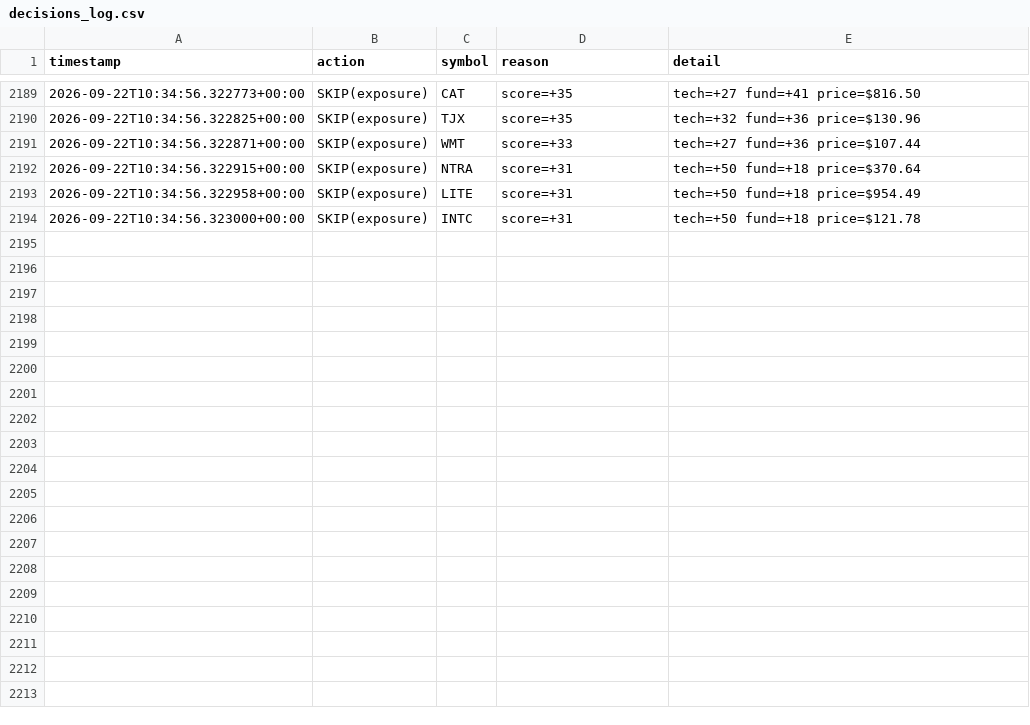
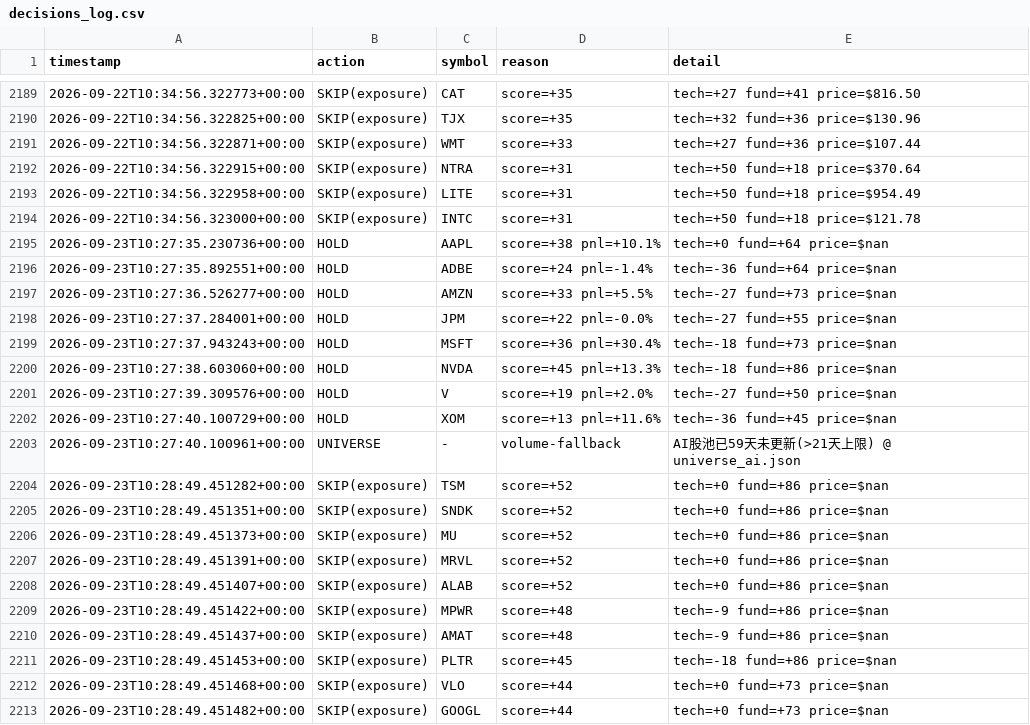
Before and after one commit to Charles-Liang1229/quant-research-sandbox, a CSV file: decisions_log.csv, drawn as a sheet; only a part is shown, gaps mark what is left out; the diff covers the shown part only.

Commit message:
log: agent decisions 2026-09-23

```diff
--- a/decisions_log.csv
+++ b/decisions_log.csv
@@ -2194 +2194,20 @@ timestamp,action,symbol,reason,detail
 2026-09-22T10:34:56.323000+00:00,SKIP(exposure),INTC,score=+31,tech=+50 fund=+18 price=$121.78
+2026-09-23T10:27:35.230736+00:00,HOLD,AAPL,score=+38 pnl=+10.1%,tech=+0 fund=+64 price=$nan
+2026-09-23T10:27:35.892551+00:00,HOLD,ADBE,score=+24 pnl=-1.4%,tech=-36 fund=+64 price=$nan
+2026-09-23T10:27:36.526277+00:00,HOLD,AMZN,score=+33 pnl=+5.5%,tech=-27 fund=+73 price=$nan
+2026-09-23T10:27:37.284001+00:00,HOLD,JPM,score=+22 pnl=-0.0%,tech=-27 fund=+55 price=$nan
+2026-09-23T10:27:37.943243+00:00,HOLD,MSFT,score=+36 pnl=+30.4%,tech=-18 fund=+73 price=$nan
+2026-09-23T10:27:38.603060+00:00,HOLD,NVDA,score=+45 pnl=+13.3%,tech=-18 fund=+86 price=$nan
+2026-09-23T10:27:39.309576+00:00,HOLD,V,score=+19 pnl=+2.0%,tech=-27 fund=+50 price=$nan
+2026-09-23T10:27:40.100729+00:00,HOLD,XOM,score=+13 pnl=+11.6%,tech=-36 fund=+45 price=$nan
+2026-09-23T10:27:40.100961+00:00,UNIVERSE,-,volume-fallback,AI股池已59天未更新(>21天上限) @ universe_ai.json
+2026-09-23T10:28:49.451282+00:00,SKIP(exposure),TSM,score=+52,tech=+0 fund=+86 price=$nan
+2026-09-23T10:28:49.451351+00:00,SKIP(exposure),SNDK,score=+52,tech=+0 fund=+86 price=$nan
+2026-09-23T10:28:49.451373+00:00,SKIP(exposure),MU,score=+52,tech=+0 fund=+86 price=$nan
+2026-09-23T10:28:49.451391+00:00,SKIP(exposure),MRVL,score=+52,tech=+0 fund=+86 price=$nan
+2026-09-23T10:28:49.451407+00:00,SKIP(exposure),ALAB,score=+52,tech=+0 fund=+86 price=$nan
+2026-09-23T10:28:49.451422+00:00,SKIP(exposure),MPWR,score=+48,tech=-9 fund=+86 price=$nan
+2026-09-23T10:28:49.451437+00:00,SKIP(exposure),AMAT,score=+48,tech=-9 fund=+86 price=$nan
+2026-09-23T10:28:49.451453+00:00,SKIP(exposure),PLTR,score=+45,tech=-18 fund=+86 price=$nan
+2026-09-23T10:28:49.451468+00:00,SKIP(exposure),VLO,score=+44,tech=+0 fund=+73 price=$nan
+2026-09-23T10:28:49.451482+00:00,SKIP(exposure),GOOGL,score=+44,tech=+0 fund=+73 price=$nan
```
Also changed, not shown: 21 added rows elsewhere in this file.
